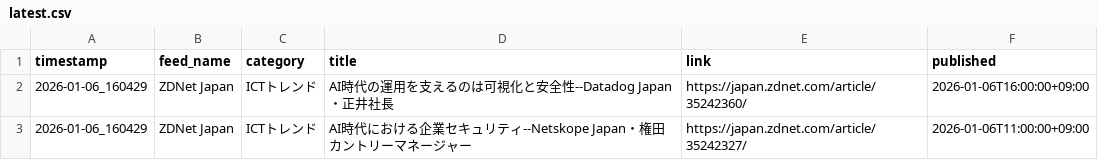
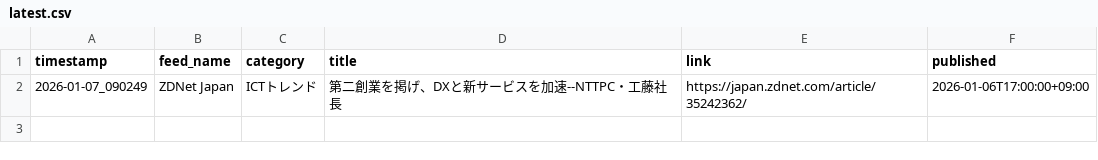
Before and after one commit to Keita50/rss_monitor, a CSV file: data/latest.csv, drawn as a sheet.

```diff
--- a/data/latest.csv
+++ b/data/latest.csv
@@ -1,3 +1,2 @@
 timestamp,feed_name,category,title,link,published
-2026-01-06_160429,ZDNet Japan,ICTトレンド,AI時代の運用を支えるのは可視化と安全性--Datadog Japan・正井社長,https://japan.zdnet.com/article/35242360/,2026-01-06T16:00:00+09:00
-2026-01-06_160429,ZDNet Japan,ICTトレンド,AI時代における企業セキュリティ--Netskope Japan・権田カントリーマネージャー,https://japan.zdnet.com/article/35242327/,2026-01-06T11:00:00+09:00
+2026-01-07_090249,ZDNet Japan,ICTトレンド,第二創業を掲げ、DXと新サービスを加速--NTTPC・工藤社長,https://japan.zdnet.com/article/35242362/,2026-01-06T17:00:00+09:00
```
Also changed, not shown: 2 other files.
